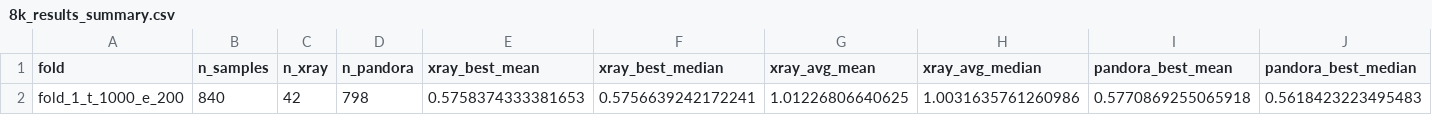
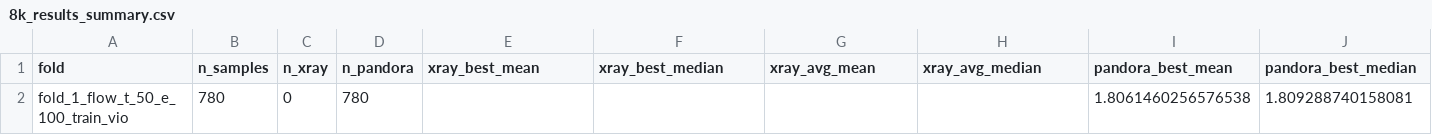
Before and after one commit to rooshutter/MHC, a CSV file: analysis_output/8k_results_summary.csv, drawn as a sheet; only a part is shown; removed rows and columns are numbered as before the commit, all else as after; rows hold the shown columns only; the diff names each change by its address in the sheet, - before the commit and + after, or states it on an @@ line.

```diff
--- a/analysis_output/8k_results_summary.csv
+++ b/analysis_output/8k_results_summary.csv
-row 2: fold_1_t_1000_e_200 | 840 | 42 | 798 | 0.5758374333381653 | 0.5756639242172241 | 1.01226806640625 | 1.0031635761260986 | 0.5770869255065918 | 0.5618423223495483
+row 2: fold_1_flow_t_50_e_100_train_vio | 780 | 0 | 780 |  |  |  |  | 1.8061460256576538 | 1.809288740158081
```
Also changed, not shown: 10 other files.
